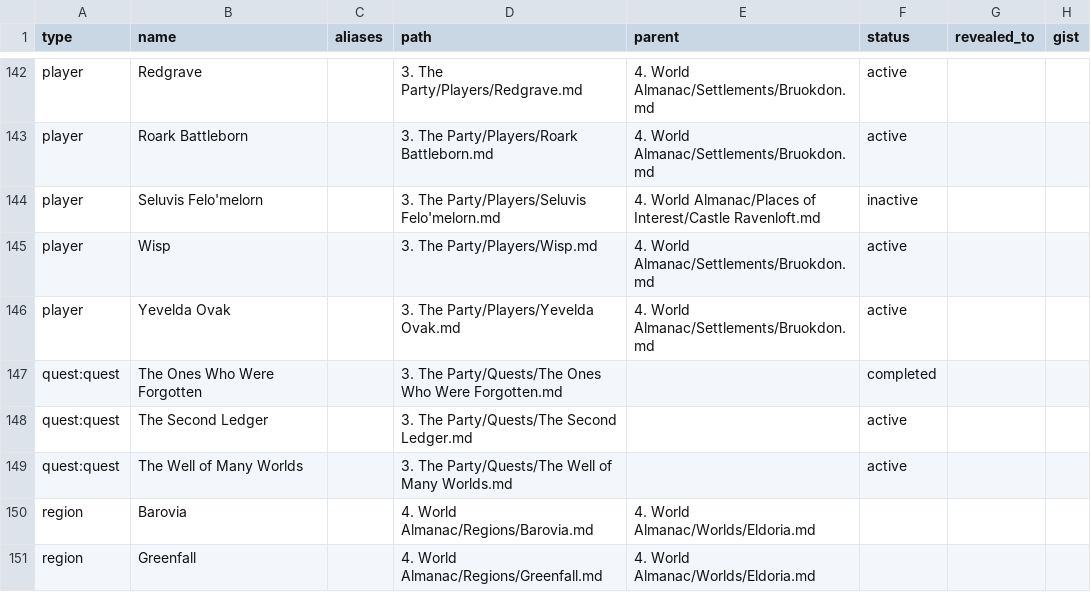
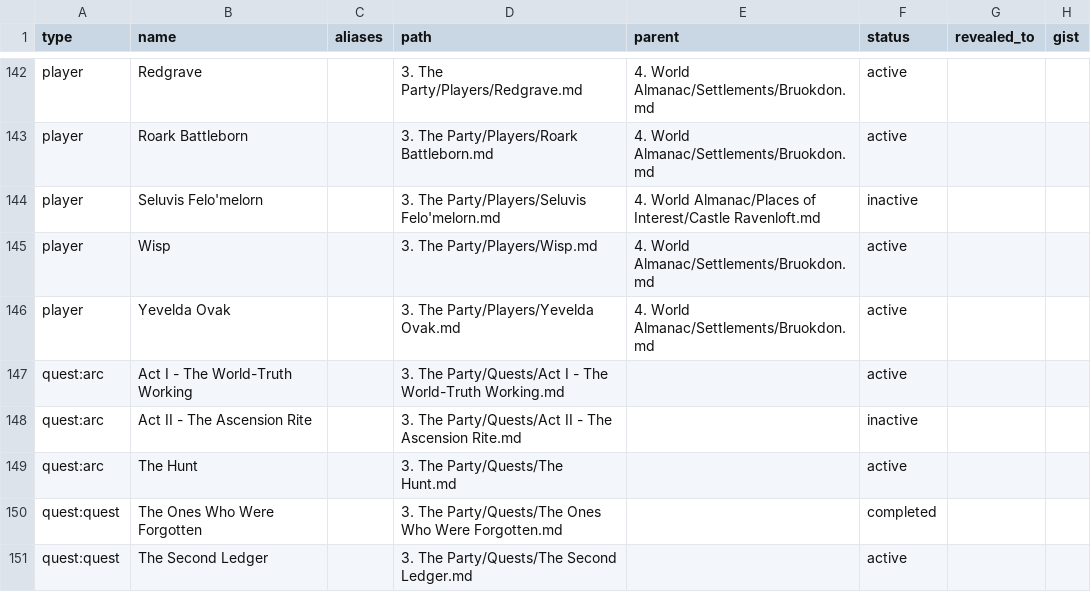
Before and after one commit to Stackclash/5e-vault, a TSV file: z_Extra/index/entities.tsv, drawn as a sheet; only a part is shown, gaps mark what is left out; the shorter side is filled out with more unchanged rows; the diff names each change by its address in the sheet, - before the commit and + after, or states it on an @@ line.

```diff
--- a/z_Extra/index/entities.tsv
+++ b/z_Extra/index/entities.tsv
+row 147: quest:arc | Act I - The World-Truth Working |  | 3. The Party/Quests/Act I - The World-Truth Working.md |  | active
+row 148: quest:arc | Act II - The Ascension Rite |  | 3. The Party/Quests/Act II - The Ascension Rite.md |  | inactive
+row 149: quest:arc | The Hunt |  | 3. The Party/Quests/The Hunt.md |  | active
```
Also changed, not shown: z_Extra/index/edges.tsv, 7 other files.
